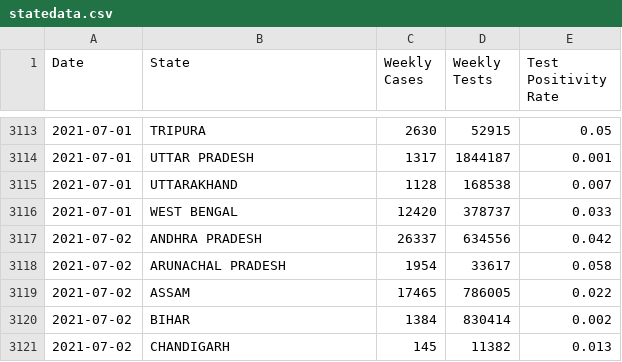
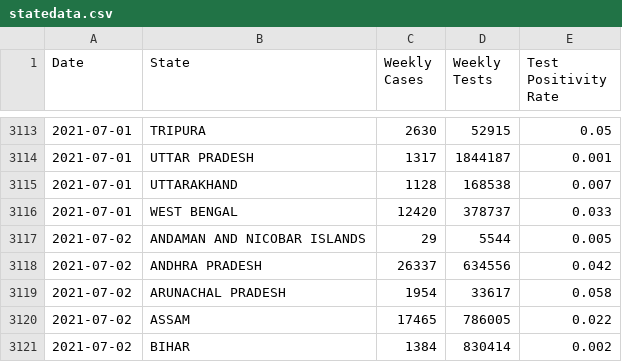
Before and after one commit to aatishb/indiatestpositivitydata, a CSV file: statedata.csv, drawn as a sheet; only a part is shown, gaps mark what is left out; the shorter side is filled out with more unchanged rows.

```diff
--- a/statedata.csv
+++ b/statedata.csv
@@ -3116,2 +3116,3 @@ Date,State,Weekly Cases,Weekly Tests,Test Positivity Rate
 2021-07-01,WEST BENGAL,12420,378737,0.033
+2021-07-02,ANDAMAN AND NICOBAR ISLANDS,29,5544,0.005
 2021-07-02,ANDHRA PRADESH,26337,634556,0.042
```
